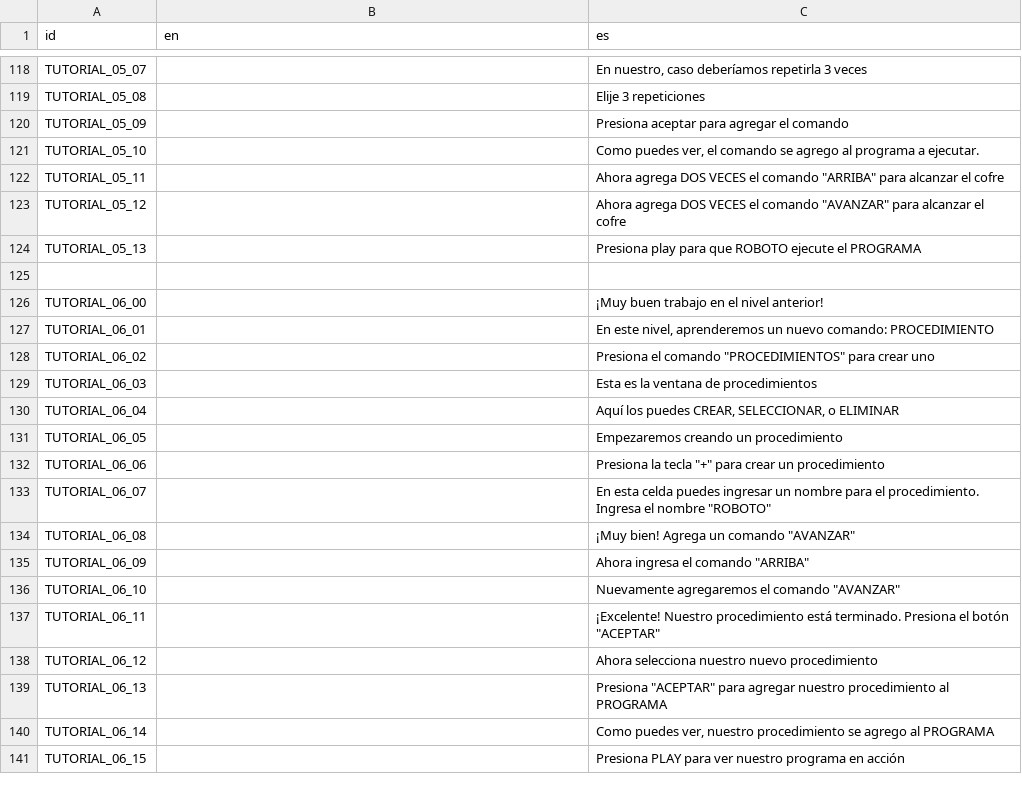
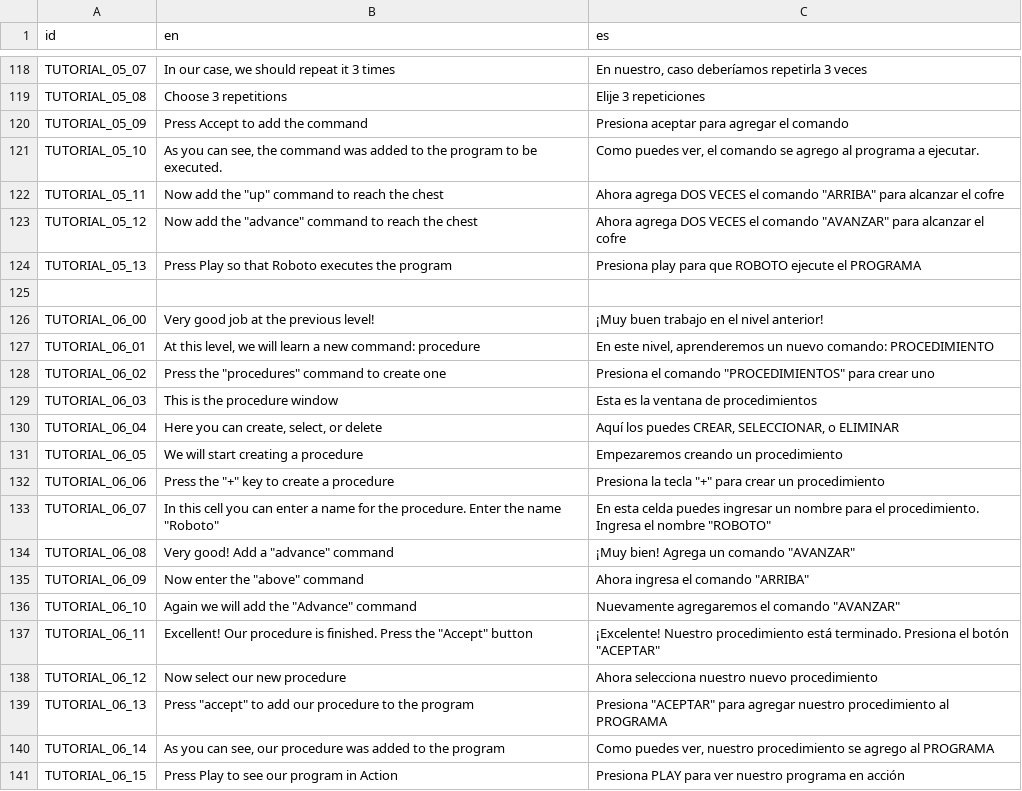
Before and after one commit to matiasbian/clash-of-code-game, a CSV file: Scripts/Systems/i18n/translations/i18n.csv, drawn as a sheet; only a part is shown, gaps mark what is left out; the diff covers the shown part only; the diff names each change by its address in the sheet, - before the commit and + after, or states it on an @@ line.

```diff
--- a/Scripts/Systems/i18n/translations/i18n.csv
+++ b/Scripts/Systems/i18n/translations/i18n.csv
-B118 (en): (empty)
+B118 (en): In our case, we should repeat it 3 times
-B119 (en): (empty)
+B119 (en): Choose 3 repetitions
-B120 (en): (empty)
+B120 (en): Press Accept to add the command
-B121 (en): (empty)
+B121 (en): As you can see, the command was added to the program to be executed.
-B122 (en): (empty)
+B122 (en): Now add the "up" command to reach the chest
-B123 (en): (empty)
+B123 (en): Now add the "advance" command to reach the chest
-B124 (en): (empty)
+B124 (en): Press Play so that Roboto executes the program
-B126 (en): (empty)
+B126 (en): Very good job at the previous level!
-B127 (en): (empty)
+B127 (en): At this level, we will learn a new command: procedure
-B128 (en): (empty)
+B128 (en): Press the "procedures" command to create one
-B129 (en): (empty)
+B129 (en): This is the procedure window
-B130 (en): (empty)
+B130 (en): Here you can create, select, or delete
-B131 (en): (empty)
+B131 (en): We will start creating a procedure
-B132 (en): (empty)
+B132 (en): Press the "+" key to create a procedure
-B133 (en): (empty)
+B133 (en): In this cell you can enter a name for the procedure. Enter the name "Roboto"
-B134 (en): (empty)
+B134 (en): Very good! Add a "advance" command
-B135 (en): (empty)
+B135 (en): Now enter the "above" command
-B136 (en): (empty)
+B136 (en): Again we will add the "Advance" command
-B137 (en): (empty)
+B137 (en): Excellent! Our procedure is finished. Press the "Accept" button
-B138 (en): (empty)
+B138 (en): Now select our new procedure
-B139 (en): (empty)
+B139 (en): Press "accept" to add our procedure to the program
-B140 (en): (empty)
+B140 (en): As you can see, our procedure was added to the program
-B141 (en): (empty)
+B141 (en): Press Play to see our program in Action
```
Also changed, not shown: 57 edited cells elsewhere in this file, 3 other files.
